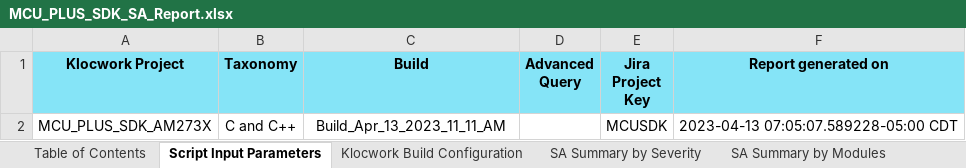
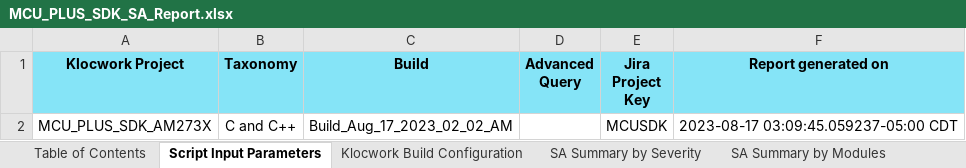
Before and after one commit to TexasInstruments/mcupsdk-core, an Excel workbook: docs/am273x_awr294x/MCU_PLUS_SDK_SA_Report.xlsx, sheet Script Input Parameters, drawn as a sheet; values as stored, in another font and other column widths than the file's, no borders; the diff names each change by its address in the sheet, - before the commit and + after, or states it on an @@ line.

Commit message:
am273x/am263x/am243x: Docs: Update KW SA report
- Update klocwork static analysis report

Fixes: MCUSDK-10807

Signed-off-by: Ankur <ankurbaranwal@ti.com>

```diff
--- a/docs/am273x_awr294x/MCU_PLUS_SDK_SA_Report.xlsx (sheet Script Input Parameters)
+++ b/docs/am273x_awr294x/MCU_PLUS_SDK_SA_Report.xlsx (sheet Script Input Parameters)
-C2 (Build): Build_Apr_13_2023_11_11_AM
+C2 (Build): Build_Aug_17_2023_02_02_AM
-F2 (Report generated on): 2023-04-13 07:05:07.589228-05:00 CDT
+F2 (Report generated on): 2023-08-17 03:09:45.059237-05:00 CDT
```
Also changed, not shown: sheet Raw Issue Details, sheet SA Summary by Modules, sheet SA Summary by Severity, sheet Klocwork Build Configuration, sheet Klocwork Project Modules, sheet Taxonomy Checkers, 1 more sheet, other sheet tabs, formulas that keep their value, docs/am263x/MCU_PLUS_SDK_SA_Report.xlsx, docs/am64x_am243x/MCU_PLUS_SDK_SA_Report.xlsx.
